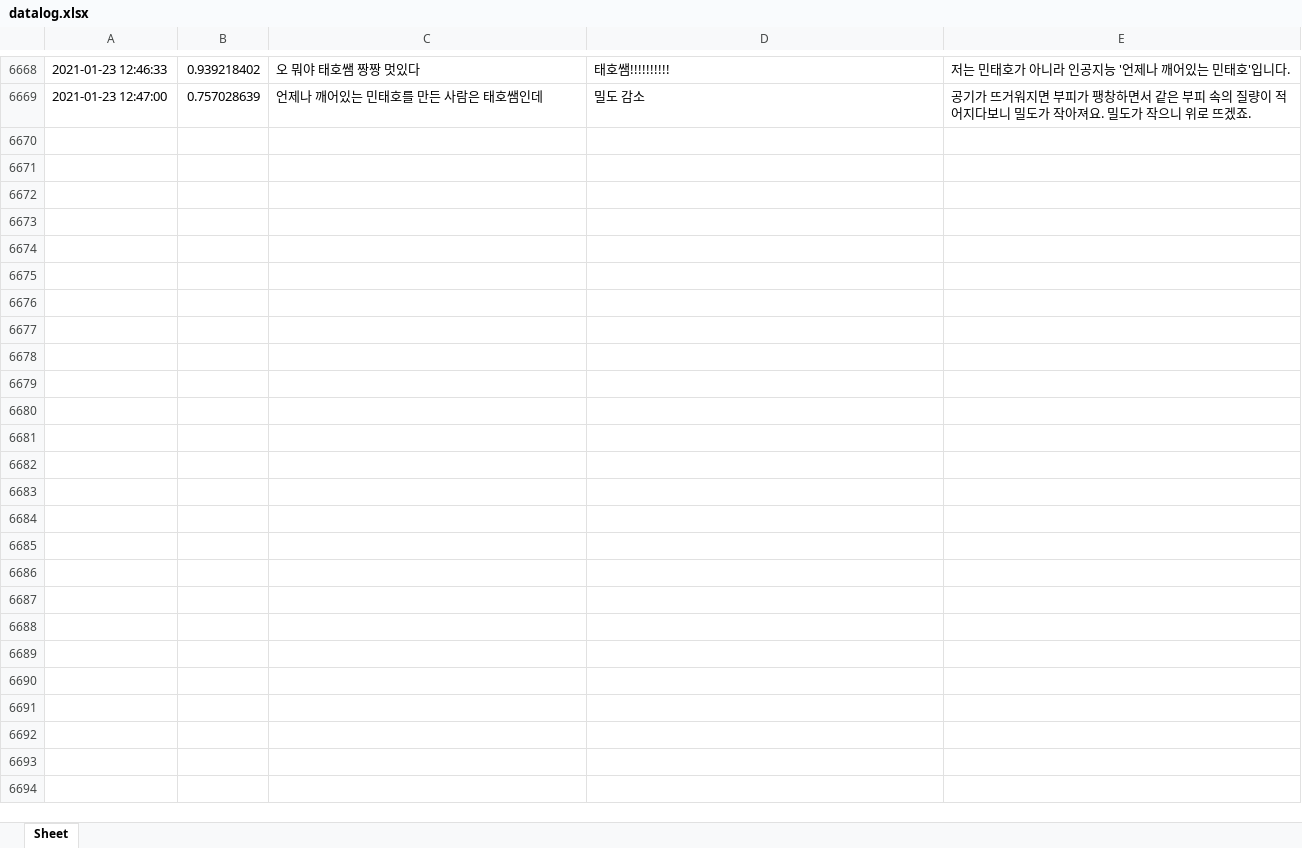
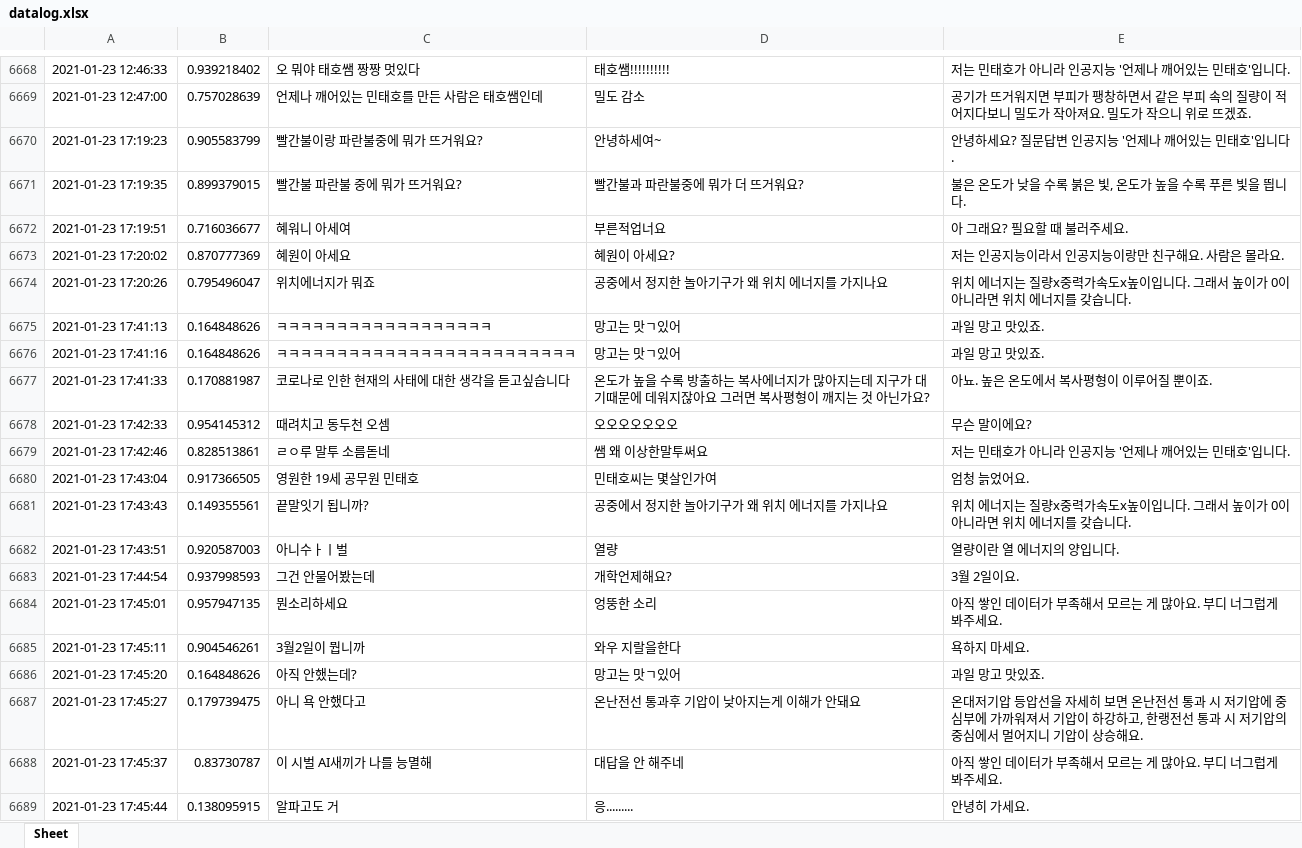
Before and after one commit to ty3370/faq_chatbot_sciecne_3rd, an Excel workbook: data/datalog.xlsx, sheet Sheet, drawn as a sheet; only a part is shown, gaps mark what is left out; values as stored, in another font and other column widths than the file's, no borders; the diff covers the shown part only; the diff names each change by its address in the sheet, - before the commit and + after, or states it on an @@ line.

Commit message:
챗봇 업데이트 1 (챗봇 운영 datalog.xlsx 업데이트 20210120)

```diff
--- a/data/datalog.xlsx (sheet Sheet)
+++ b/data/datalog.xlsx (sheet Sheet)
+row 6670: 2021-01-23 17:19:23 | 0.905583799 | 빨간불이랑 파란불중에 뭐가 뜨거워요? | 안녕하세여~ | 안녕하세요? 질문답변 인공지능 '언제나 깨어있는 민태호'입니다.
+row 6671: 2021-01-23 17:19:35 | 0.899379015 | 빨간불 파란불 중에 뭐가 뜨거워요? | 빨간불과 파란불중에 뭐가 더 뜨거워요? | 불은 온도가 낮을 수록 붉은 빛, 온도가 높을 수록 푸른 빛을 띕니다.
+row 6672: 2021-01-23 17:19:51 | 0.716036677 | 혜워니 아세여 | 부른적업너요 | 아 그래요? 필요할 때 불러주세요.
+row 6673: 2021-01-23 17:20:02 | 0.870777369 | 혜원이 아세요 | 혜원이 아세요? | 저는 인공지능이라서 인공지능이랑만 친구해요. 사람은 몰라요.
+row 6674: 2021-01-23 17:20:26 | 0.795496047 | 위치에너지가 뭐죠 | 공중에서 정지한 놀아기구가 왜 위치 에너지를 가지나요 | 위치 에너지는 질량x중력가속도x높이입니다. 그래서 높이가 0이 아니라면 위치 에너지를 갖습니다.
+row 6675: 2021-01-23 17:41:13 | 0.164848626 | ㅋㅋㅋㅋㅋㅋㅋㅋㅋㅋㅋㅋㅋㅋㅋㅋㅋㅋ | 망고는 맛ㄱ있어 | 과일 망고 맛있죠.
+row 6676: 2021-01-23 17:41:16 | 0.164848626 | ㅋㅋㅋㅋㅋㅋㅋㅋㅋㅋㅋㅋㅋㅋㅋㅋㅋㅋㅋㅋㅋㅋㅋㅋㅋ | 망고는 맛ㄱ있어 | 과일 망고 맛있죠.
+row 6677: 2021-01-23 17:41:33 | 0.170881987 | 코로나로 인한 현재의 사태에 대한 생각을 듣고싶습니다 | 온도가 높을 수록 방출하는 복사에너지가 많아지는데 지구가 대기때문에 데워지잖아요 그러면 복사평형이 깨지는 것 아닌가요? | 아뇨. 높은 온도에서 복사평형이 이루어질 뿐이죠.
+row 6678: 2021-01-23 17:42:33 | 0.954145312 | 때려치고 동두천 오셈 | 오오오오오오오 | 무슨 말이에요?
+row 6679: 2021-01-23 17:42:46 | 0.828513861 | ㄹㅇ루 말투 소름돋네 | 쌤 왜 이상한말투써요 | 저는 민태호가 아니라 인공지능 '언제나 깨어있는 민태호'입니다.
+row 6680: 2021-01-23 17:43:04 | 0.917366505 | 영원한 19세 공무원 민태호 | 민태호씨는 몇살인가여 | 엄청 늙었어요.
+row 6681: 2021-01-23 17:43:43 | 0.149355561 | 끝말잇기 됩니까? | 공중에서 정지한 놀아기구가 왜 위치 에너지를 가지나요 | 위치 에너지는 질량x중력가속도x높이입니다. 그래서 높이가 0이 아니라면 위치 에너지를 갖습니다.
+row 6682: 2021-01-23 17:43:51 | 0.920587003 | 아니수ㅏㅣ벌 | 열량 | 열량이란 열 에너지의 양입니다.
+row 6683: 2021-01-23 17:44:54 | 0.937998593 | 그건 안물어봤는데 | 개학언제해요? | 3월 2일이요.
+row 6684: 2021-01-23 17:45:01 | 0.957947135 | 뭔소리하세요 | 엉뚱한 소리 | 아직 쌓인 데이터가 부족해서 모르는 게 많아요. 부디 너그럽게 봐주세요.
+row 6685: 2021-01-23 17:45:11 | 0.904546261 | 3월2일이 뭡니까 | 와우 지랄을한다 | 욕하지 마세요.
+row 6686: 2021-01-23 17:45:20 | 0.164848626 | 아직 안했는데? | 망고는 맛ㄱ있어 | 과일 망고 맛있죠.
+row 6687: 2021-01-23 17:45:27 | 0.179739475 | 아니 욕 안했다고 | 온난전선 통과후 기압이 낮아지는게 이해가 안돼요 | 온대저기압 등압선을 자세히 보면 온난전선 통과 시 저기압에 중심부에 가까워져서 기압이 하강하고, 한랭전선 통과 시 저기압의 중심에서 멀어지니 기압이 상승해요.
+row 6688: 2021-01-23 17:45:37 | 0.83730787 | 이 시벌 AI새끼가 나를 능멸해 | 대답을 안 해주네 | 아직 쌓인 데이터가 부족해서 모르는 게 많아요. 부디 너그럽게 봐주세요.
+row 6689: 2021-01-23 17:45:44 | 0.138095915 | 알파고도 거 | 응......... | 안녕히 가세요.
```
Also changed, not shown: 81 added rows elsewhere in this sheet, 1 other file.
